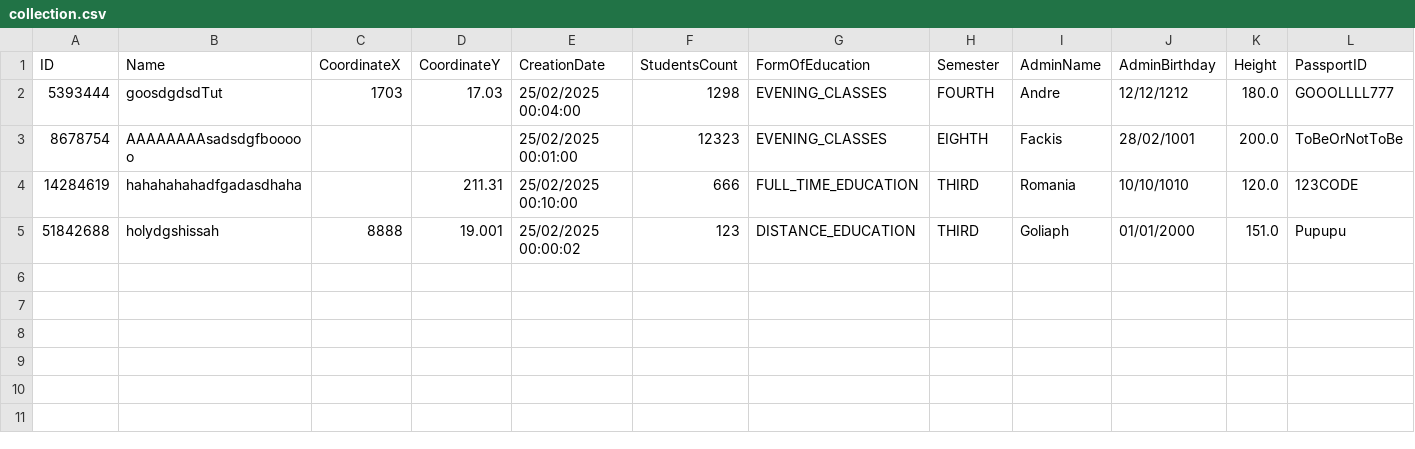
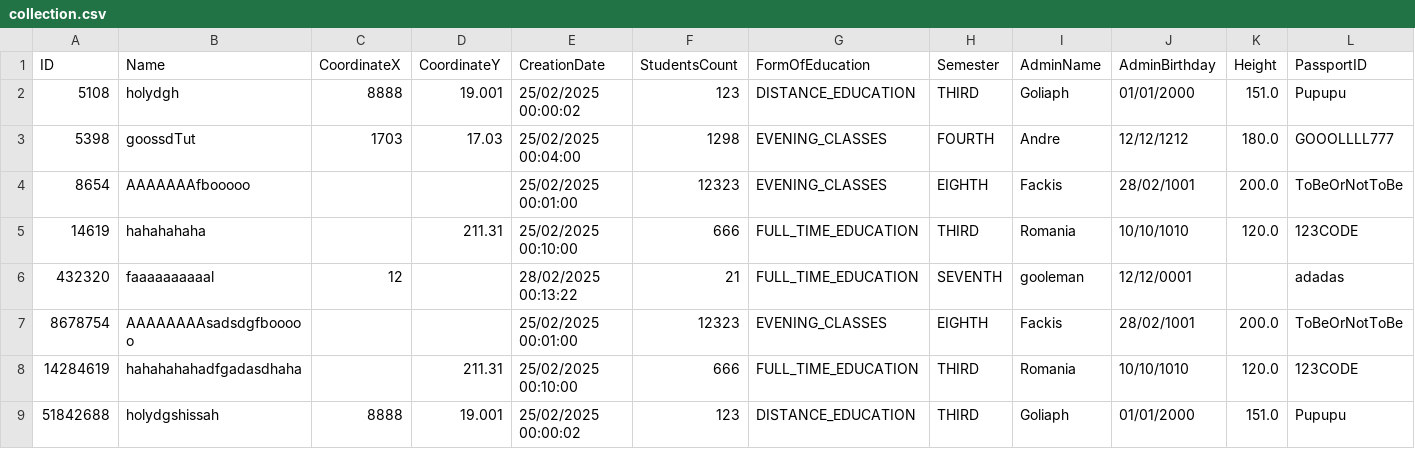
Before and after one commit to ripidipi/console-application-lab, a CSV file: collection.csv, drawn as a sheet.

```diff
--- a/collection.csv
+++ b/collection.csv
@@ -1,3 +1,7 @@
 ID,Name,CoordinateX,CoordinateY,CreationDate,StudentsCount,FormOfEducation,Semester,AdminName,AdminBirthday,Height,PassportID
-5393444,goosdgdsdTut,1703,17.03,25/02/2025 00:04:00,1298,EVENING_CLASSES,FOURTH,Andre,12/12/1212,180.0,GOOOLLLL777
+5108,holydgh,8888,19.001,25/02/2025 00:00:02,123,DISTANCE_EDUCATION,THIRD,Goliaph,01/01/2000,151.0,Pupupu
+5398,goossdTut,1703,17.03,25/02/2025 00:04:00,1298,EVENING_CLASSES,FOURTH,Andre,12/12/1212,180.0,GOOOLLLL777
+8654,AAAAAAAfbooooo, , ,25/02/2025 00:01:00,12323,EVENING_CLASSES,EIGHTH,Fackis,28/02/1001,200.0,ToBeOrNotToBe
+14619,hahahahaha, ,211.31,25/02/2025 00:10:00,666,FULL_TIME_EDUCATION,THIRD,Romania,10/10/1010,120.0,123CODE
+432320,faaaaaaaaaal,12, ,28/02/2025 00:13:22,21,FULL_TIME_EDUCATION,SEVENTH,gooleman,12/12/0001, ,adadas
 8678754,AAAAAAAAsadsdgfbooooo, , ,25/02/2025 00:01:00,12323,EVENING_CLASSES,EIGHTH,Fackis,28/02/1001,200.0,ToBeOrNotToBe
```
Also changed, not shown: File.csv, 14 other files.
